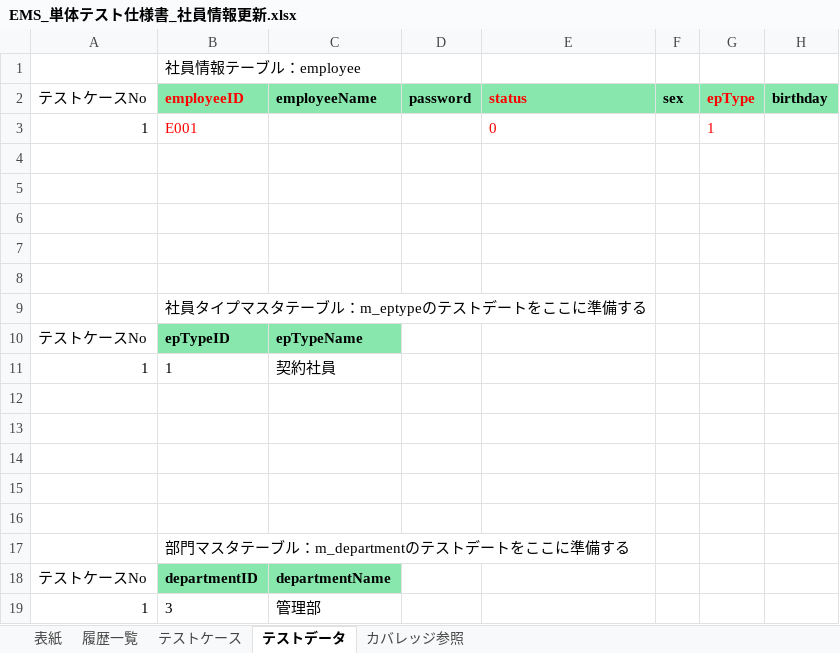
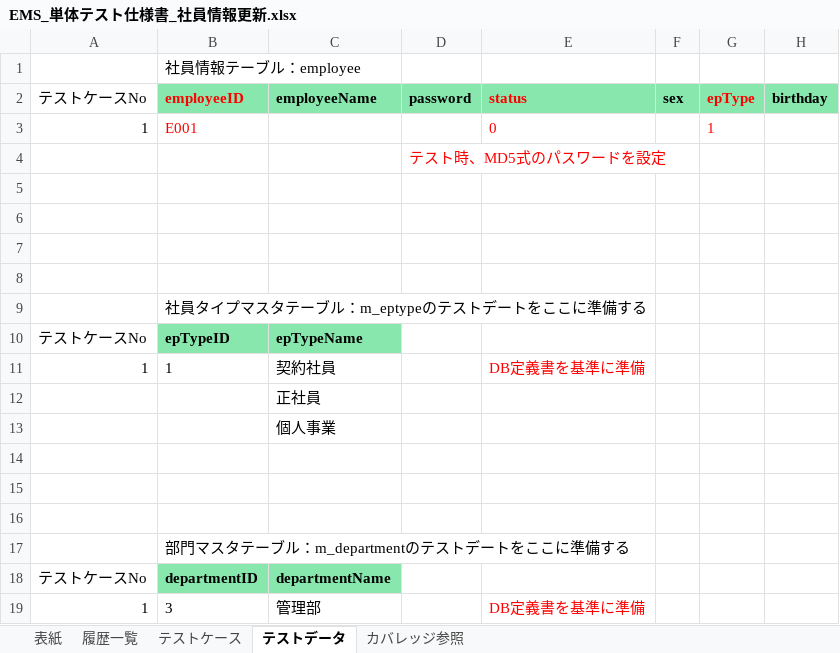
Before and after one commit to softtechSoft/ems, an Excel workbook: DOC/単体テスト/EMS_単体テスト仕様書_社員情報更新.xlsx, sheet テストデータ, drawn as a sheet; only a part is shown; values as stored, in another font and other column widths than the file's, no borders; charts and pictures not drawn; the diff names each change by its address in the sheet, - before the commit and + after, or states it on an @@ line.

```diff
--- a/DOC/単体テスト/EMS_単体テスト仕様書_社員情報更新.xlsx (sheet テストデータ)
+++ b/DOC/単体テスト/EMS_単体テスト仕様書_社員情報更新.xlsx (sheet テストデータ)
-D4 (password): (empty)
+D4 (password): テスト時、MD5式のパスワードを設定
-E11 (status): (empty)
+E11 (status): DB定義書を基準に準備
-C12 (employeeName): (empty)
+C12 (employeeName): 正社員
-C13 (employeeName): (empty)
+C13 (employeeName): 個人事業
-E19 (status): (empty)
+E19 (status): DB定義書を基準に準備
```
Also changed, not shown: charts or pictures, 1 other file.
